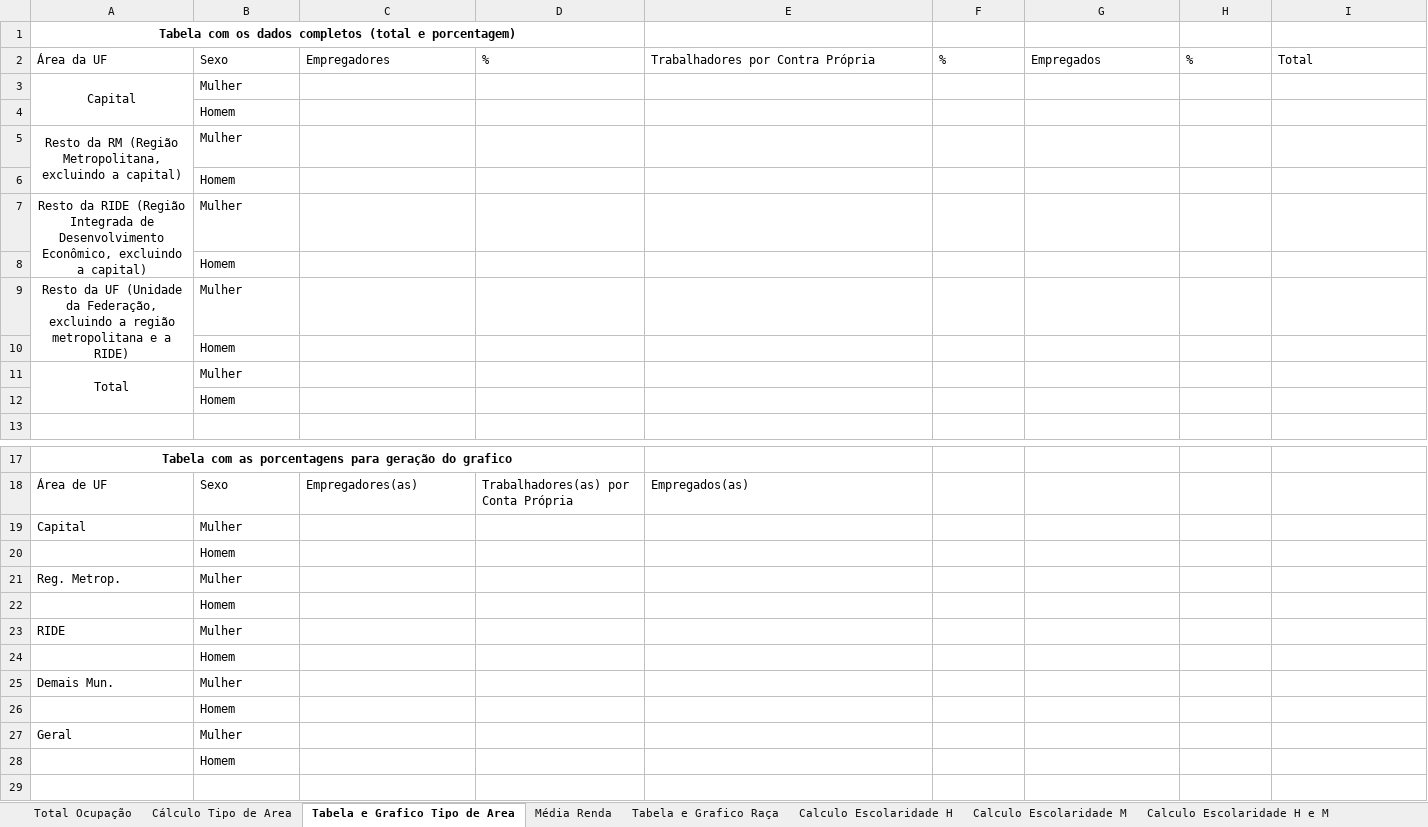
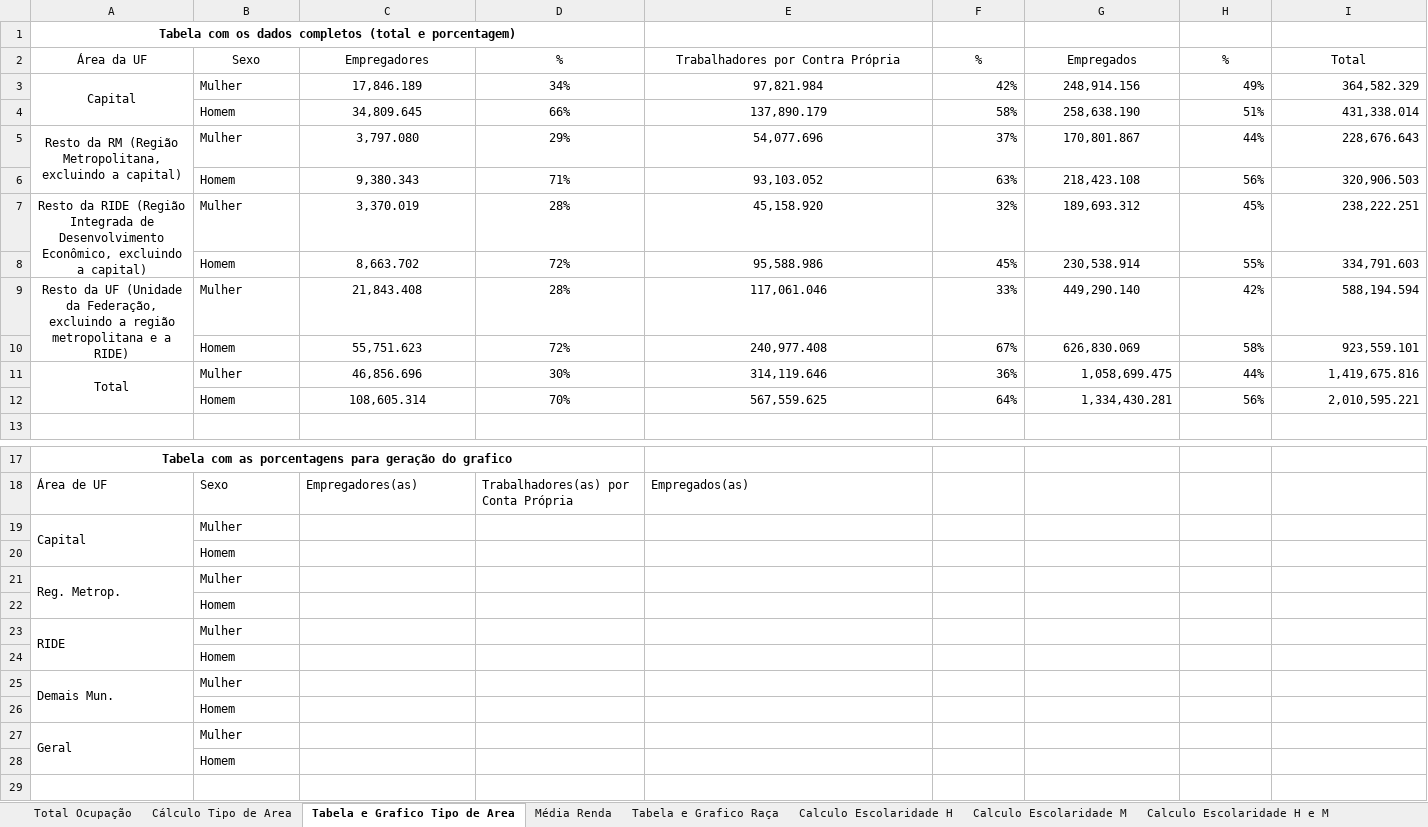
Before and after one commit to daianemartinst/lapei, an Excel workbook: 03_Sebrae/01_Relatório2022/Relatório_Sebrae2022/00_capítulo_PNADc/Planilha/PNAD_Resultados_Geral.xlsx, sheet Tabela e Grafico Tipo de Area, drawn as a sheet; only a part is shown, gaps mark what is left out; values as stored, in another font and other column widths than the file's, no borders; removed rows and columns are numbered as before the commit, all else as after; rows hold the shown columns only; the diff covers the shown part only; the diff names each change by its address in the sheet, - before the commit and + after, or states it on an @@ line.

```diff
--- a/03_Sebrae/01_Relatório2022/Relatório_Sebrae2022/00_capítulo_PNADc/Planilha/PNAD_Resultados_Geral.xlsx (sheet Tabela e Grafico Tipo de Area)
+++ b/03_Sebrae/01_Relatório2022/Relatório_Sebrae2022/00_capítulo_PNADc/Planilha/PNAD_Resultados_Geral.xlsx (sheet Tabela e Grafico Tipo de Area)
-A2:I2 alignment: left
+A2:I2 alignment: center
-row 3: Capital | Mulher
-row 4:  | Homem
-row 5: Resto da RM (Região Metropolitana, excluindo a capital) | Mulher
-row 6:  | Homem
-row 7: Resto da RIDE (Região Integrada de Desenvolvimento Econômico, excluindo a capital) | Mulher
-row 8:  | Homem
-row 9: Resto da UF (Unidade da Federação, excluindo a região metropolitana e a RIDE) | Mulher
-row 10:  | Homem
-row 11: Total | Mulher
-row 12:  | Homem
+row 3: Capital | Mulher | 17,846.189 | 34% | 97,821.984 | 42% | 248,914.156 | 49% | 364,582.329
+row 4:  | Homem | 34,809.645 | 66% | 137,890.179 | 58% | 258,638.190 | 51% | 431,338.014
+row 5: Resto da RM (Região Metropolitana, excluindo a capital) | Mulher | 3,797.080 | 29% | 54,077.696 | 37% | 170,801.867 | 44% | 228,676.643
+row 6:  | Homem | 9,380.343 | 71% | 93,103.052 | 63% | 218,423.108 | 56% | 320,906.503
+row 7: Resto da RIDE (Região Integrada de Desenvolvimento Econômico, excluindo a capital) | Mulher | 3,370.019 | 28% | 45,158.920 | 32% | 189,693.312 | 45% | 238,222.251
+row 8:  | Homem | 8,663.702 | 72% | 95,588.986 | 45% | 230,538.914 | 55% | 334,791.603
+row 9: Resto da UF (Unidade da Federação, excluindo a região metropolitana e a RIDE) | Mulher | 21,843.408 | 28% | 117,061.046 | 33% | 449,290.140 | 42% | 588,194.594
+row 10:  | Homem | 55,751.623 | 72% | 240,977.408 | 67% | 626,830.069 | 58% | 923,559.101
+row 11: Total | Mulher | 46,856.696 | 30% | 314,119.646 | 36% | 1,058,699.475 | 44% | 1,419,675.816
+row 12:  | Homem | 108,605.314 | 70% | 567,559.625 | 64% | 1,334,430.281 | 56% | 2,010,595.221
+A19:A20 merged
+A21:A22 merged
+A23:A24 merged
+A25:A26 merged
+A27:A28 merged
```
Also changed, not shown: cell formats elsewhere in this sheet, sheet Cálculo Tipo de Area.
